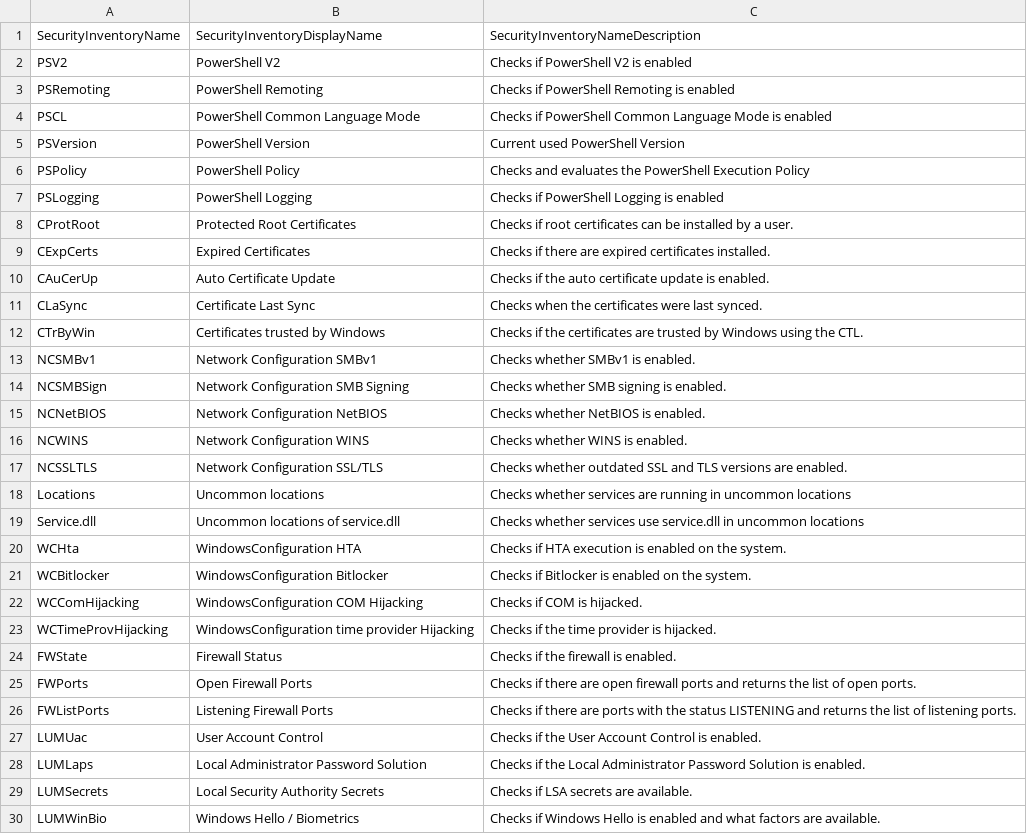
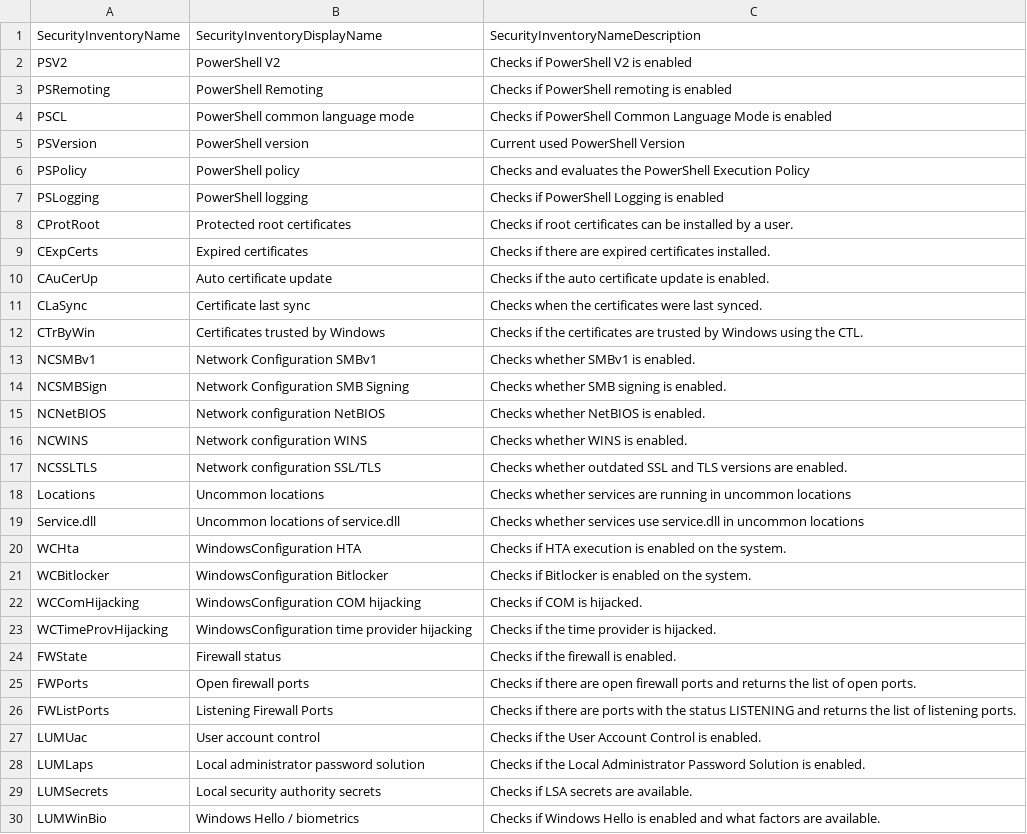
Before and after one commit to vastlimits/uberAgent-config, a CSV file: config/security_inventory_checknames.csv, drawn as a sheet; only a part is shown; the diff covers the shown part only.

```diff
--- a/config/security_inventory_checknames.csv
+++ b/config/security_inventory_checknames.csv
@@ -2,11 +2,11 @@ SecurityInventoryName,SecurityInventoryDisplayName,SecurityInventoryNameDescript
 PSV2,PowerShell V2,Checks if PowerShell V2 is enabled
-PSRemoting,PowerShell Remoting,Checks if PowerShell Remoting is enabled
-PSCL,PowerShell Common Language Mode,Checks if PowerShell Common Language Mode is enabled
-PSVersion,PowerShell Version,Current used PowerShell Version
-PSPolicy,PowerShell Policy,Checks and evaluates the PowerShell Execution Policy
-PSLogging,PowerShell Logging,Checks if PowerShell Logging is enabled
-CProtRoot,Protected Root Certificates,Checks if root certificates can be installed by a user.
-CExpCerts,Expired Certificates,Checks if there are expired certificates installed.
-CAuCerUp,Auto Certificate Update,Checks if the auto certificate update is enabled.
-CLaSync,Certificate Last Sync,Checks when the certificates were last synced.
+PSRemoting,PowerShell Remoting,Checks if PowerShell remoting is enabled
+PSCL,PowerShell common language mode,Checks if PowerShell Common Language Mode is enabled
+PSVersion,PowerShell version,Current used PowerShell Version
+PSPolicy,PowerShell policy,Checks and evaluates the PowerShell Execution Policy
+PSLogging,PowerShell logging,Checks if PowerShell Logging is enabled
+CProtRoot,Protected root certificates,Checks if root certificates can be installed by a user.
+CExpCerts,Expired certificates,Checks if there are expired certificates installed.
+CAuCerUp,Auto certificate update,Checks if the auto certificate update is enabled.
+CLaSync,Certificate last sync,Checks when the certificates were last synced.
 CTrByWin,Certificates trusted by Windows,Checks if the certificates are trusted by Windows using the CTL.
@@ -14,5 +14,5 @@ NCSMBv1,Network Configuration SMBv1,Checks whether SMBv1 is enabled.
 NCSMBSign,Network Configuration SMB Signing,Checks whether SMB signing is enabled.
-NCNetBIOS,Network Configuration NetBIOS,Checks whether NetBIOS is enabled.
-NCWINS,Network Configuration WINS,Checks whether WINS is enabled.
-NCSSLTLS,Network Configuration SSL/TLS,Checks whether outdated SSL and TLS versions are enabled.
+NCNetBIOS,Network configuration NetBIOS,Checks whether NetBIOS is enabled.
+NCWINS,Network configuration WINS,Checks whether WINS is enabled.
+NCSSLTLS,Network configuration SSL/TLS,Checks whether outdated SSL and TLS versions are enabled.
 Locations,Uncommon locations,Checks whether services are running in uncommon locations
@@ -21,10 +21,10 @@ WCHta,WindowsConfiguration HTA,Checks if HTA execution is enabled on the system.
 WCBitlocker,WindowsConfiguration Bitlocker,Checks if Bitlocker is enabled on the system.
-WCComHijacking,WindowsConfiguration COM Hijacking,Checks if COM is hijacked.
-WCTimeProvHijacking,WindowsConfiguration time provider Hijacking,Checks if the time provider is hijacked.
-FWState,Firewall Status,Checks if the firewall is enabled.
-FWPorts,Open Firewall Ports,Checks if there are open firewall ports and returns the list of open ports.
+WCComHijacking,WindowsConfiguration COM hijacking,Checks if COM is hijacked.
+WCTimeProvHijacking,WindowsConfiguration time provider hijacking,Checks if the time provider is hijacked.
+FWState,Firewall status,Checks if the firewall is enabled.
+FWPorts,Open firewall ports,Checks if there are open firewall ports and returns the list of open ports.
 FWListPorts,Listening Firewall Ports,Checks if there are ports with the status LISTENING and returns the list of listening ports.
-LUMUac,User Account Control,Checks if the User Account Control is enabled.
-LUMLaps,Local Administrator Password Solution,Checks if the Local Administrator Password Solution is enabled.
-LUMSecrets,Local Security Authority Secrets,Checks if LSA secrets are available.
-LUMWinBio,Windows Hello / Biometrics,Checks if Windows Hello is enabled and what factors are available.
+LUMUac,User account control,Checks if the User Account Control is enabled.
+LUMLaps,Local administrator password solution,Checks if the Local Administrator Password Solution is enabled.
+LUMSecrets,Local security authority secrets,Checks if LSA secrets are available.
+LUMWinBio,Windows Hello / biometrics,Checks if Windows Hello is enabled and what factors are available.
```
Also changed, not shown: 4 edited cells elsewhere in this file, 8 other files.
